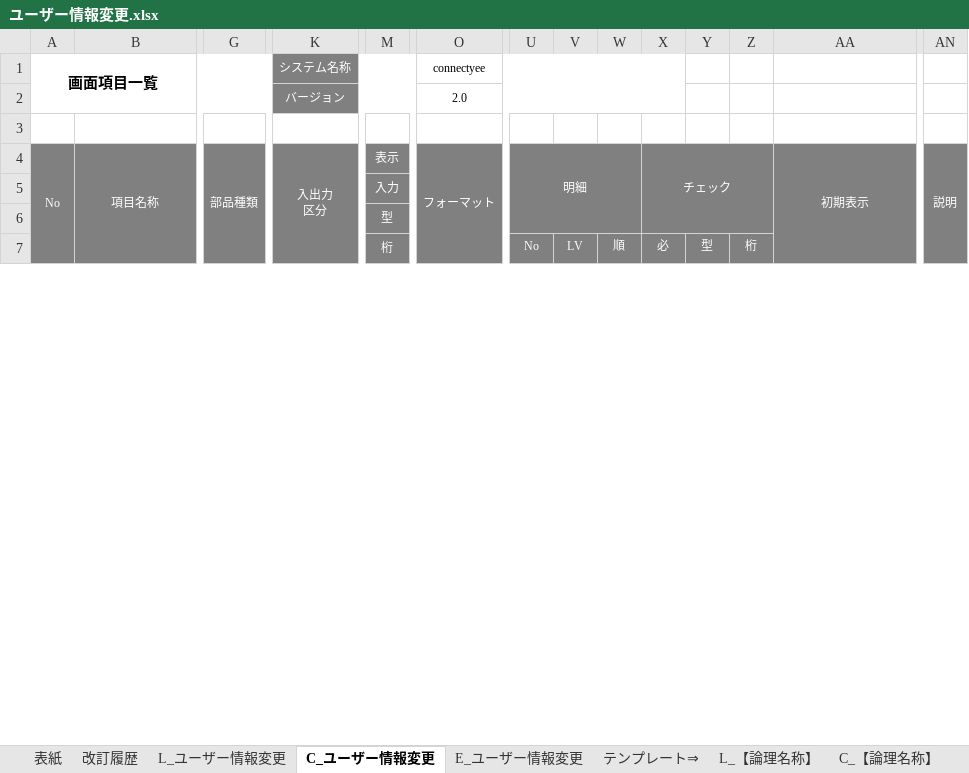
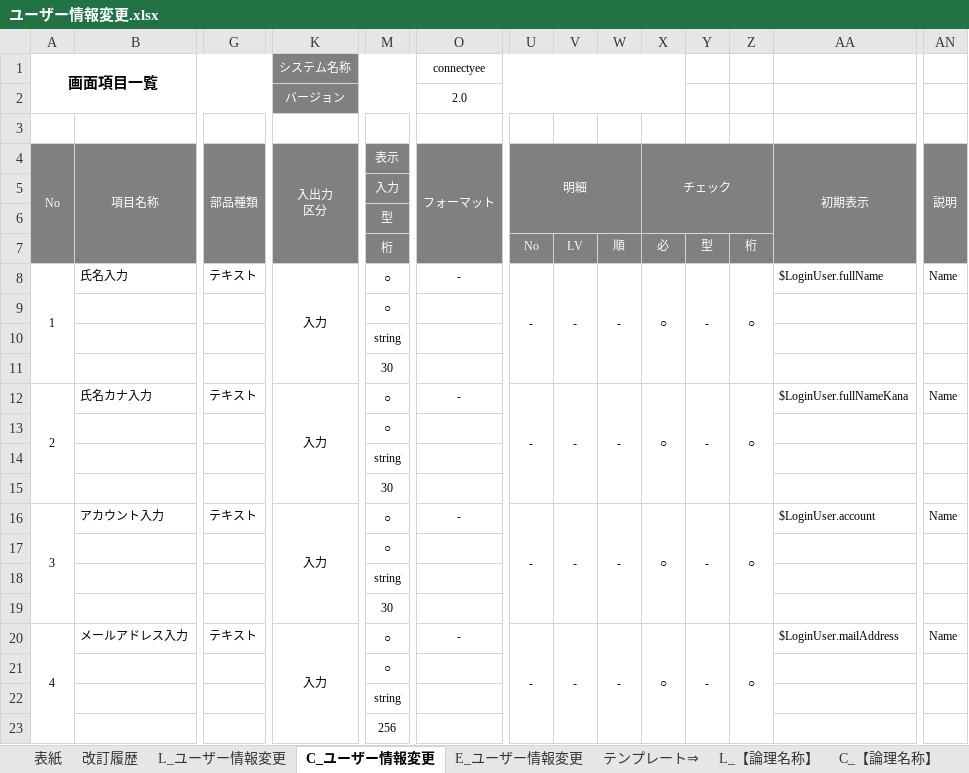
Before and after one commit to glambizm/connectyee, an Excel workbook: 30 設計/20 プログラム設計/10 機能設計/51 ユーザー情報変更/画面設計/ユーザー情報変更.xlsx, sheet C_ユーザー情報変更, drawn as a sheet; only a part is shown, gaps mark what is left out; values as stored, in another font and other column widths than the file's, no borders; rows hold the shown columns only; the diff covers the shown part only; the diff names each change by its address in the sheet, - before the commit and + after, or states it on an @@ line.

```diff
--- a/30 設計/20 プログラム設計/10 機能設計/51 ユーザー情報変更/画面設計/ユーザー情報変更.xlsx (sheet C_ユーザー情報変更)
+++ b/30 設計/20 プログラム設計/10 機能設計/51 ユーザー情報変更/画面設計/ユーザー情報変更.xlsx (sheet C_ユーザー情報変更)
+row 8: 1 | 氏名入力 | テキスト | 入力 | ○ | - | - | - | - | ○ | - | ○ | $LoginUser.fullName | Name
@@ row 52 moved to row 9: ○ @@
@@ row 53 moved to row 10: string @@
+row 11:  |  |  |  | 30
+row 12: 2 | 氏名カナ入力 | テキスト | 入力 | ○ | - | - | - | - | ○ | - | ○ | $LoginUser.fullNameKana | Name
+row 13:  |  |  |  | ○
+row 14:  |  |  |  | string
+row 15:  |  |  |  | 30
+row 16: 3 | アカウント入力 | テキスト | 入力 | ○ | - | - | - | - | ○ | - | ○ | $LoginUser.account | Name
+row 17:  |  |  |  | ○
+row 18:  |  |  |  | string
+row 19:  |  |  |  | 30
+row 20: 4 | メールアドレス入力 | テキスト | 入力 | ○ | - | - | - | - | ○ | - | ○ | $LoginUser.mailAddress | Name
+row 21:  |  |  |  | ○
+row 22:  |  |  |  | string
+row 23:  |  |  |  | 256
```
Also changed, not shown: 45 removed rows, 1 edited cell, merged cells and row numbers in column A elsewhere in this sheet, sheet E_ユーザー情報変更, 30 設計/20 プログラム設計/10 機能設計/51 ユーザー情報変更/ユーザー情報変更.xlsx, 30 設計/20 プログラム設計/10 機能設計/51 ユーザー情報変更/画面設計/ユーザー情報変更完了.xlsx, 4 other files.
